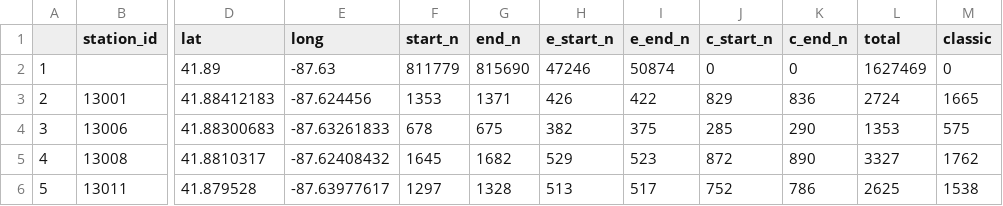
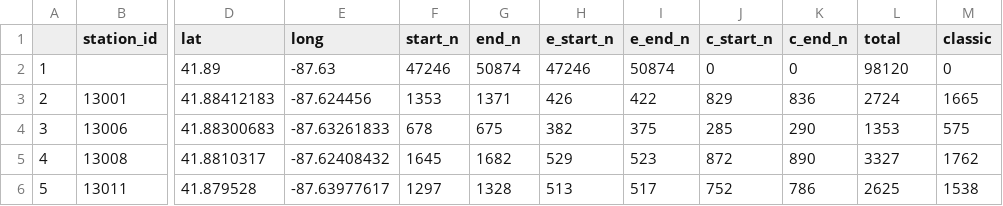
Before and after one commit to ccebra/Divvy-Data, a CSV file: data-raw/2022 March.csv, drawn as a sheet; only a part is shown, gaps mark what is left out; the diff names each change by its address in the sheet, - before the commit and + after, or states it on an @@ line.

```diff
--- a/data-raw/2022 March.csv
+++ b/data-raw/2022 March.csv
-F2 (start_n): 811779
+F2 (start_n): 47246
-G2 (end_n): 815690
+G2 (end_n): 50874
-L2 (total): 1627469
+L2 (total): 98120
```
Also changed, not shown: 14 other files.
